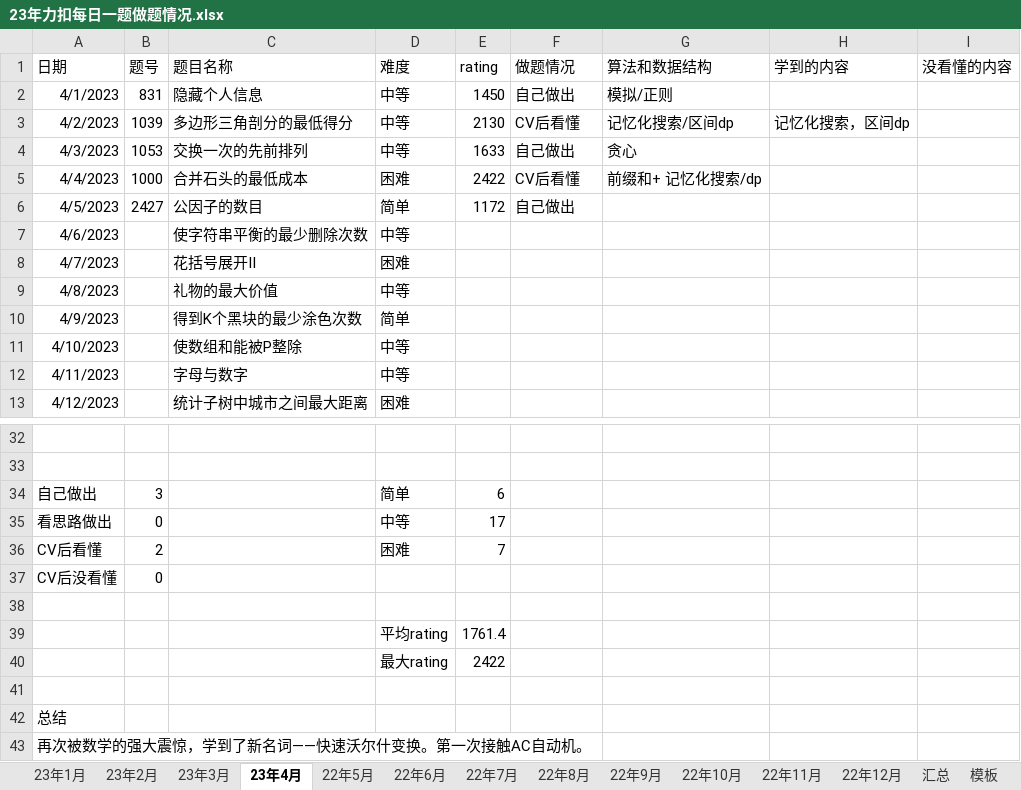
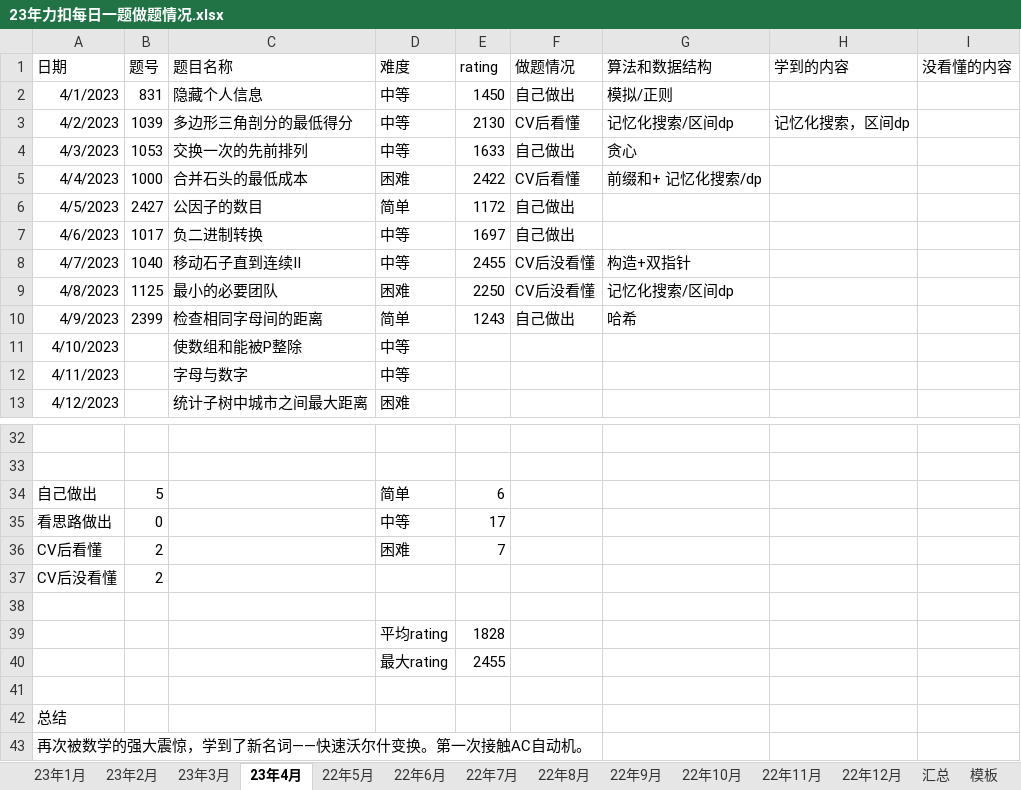
Before and after one commit to S-N-O-R-L-A-X/leetcode, an Excel workbook: 23年力扣每日一题做题情况.xlsx, sheet 23年4月, drawn as a sheet; only a part is shown, gaps mark what is left out; values as stored, in another font and other column widths than the file's, no borders; charts and pictures not drawn; the diff names each change by its address in the sheet, - before the commit and + after, or states it on an @@ line.

Commit message:
4-9

```diff
--- a/23年力扣每日一题做题情况.xlsx (sheet 23年4月)
+++ b/23年力扣每日一题做题情况.xlsx (sheet 23年4月)
-B7 (题号): (empty)
+B7 (题号): 1017
-C7 (题目名称): 使字符串平衡的最少删除次数
+C7 (题目名称): 负二进制转换
-E7 (rating): (empty)
+E7 (rating): 1697
-F7 (做题情况): (empty)
+F7 (做题情况): 自己做出
-B8 (题号): (empty)
+B8 (题号): 1040
-C8 (题目名称): 花括号展开II
+C8 (题目名称): 移动石子直到连续II
-D8 (难度): 困难
+D8 (难度): 中等
-E8 (rating): (empty)
+E8 (rating): 2455
-F8:F9 (做题情况): (empty)
+F8:F9 (做题情况): CV后没看懂
-G8 (算法和数据结构): (empty)
+G8 (算法和数据结构): 构造+双指针
-B9 (题号): (empty)
+B9 (题号): 1125
-C9 (题目名称): 礼物的最大价值
+C9 (题目名称): 最小的必要团队
-D9 (难度): 中等
+D9 (难度): 困难
-E9 (rating): (empty)
+E9 (rating): 2250
-G9 (算法和数据结构): (empty)
+G9 (算法和数据结构): 记忆化搜索/区间dp
-B10 (题号): (empty)
+B10 (题号): 2399
-C10 (题目名称): 得到K个黑块的最少涂色次数
+C10 (题目名称): 检查相同字母间的距离
-E10 (rating): (empty)
+E10 (rating): 1243
-F10 (做题情况): (empty)
+F10 (做题情况): 自己做出
-G10 (算法和数据结构): (empty)
+G10 (算法和数据结构): 哈希
-B34 (题号): 3
+B34 (题号): 5
-B37 (题号): 0
+B37 (题号): 2
-E39 (rating): 1761.4
+E39 (rating): 1828
-E40 (rating): 2422
+E40 (rating): 2455
```
Also changed, not shown: charts or pictures.
